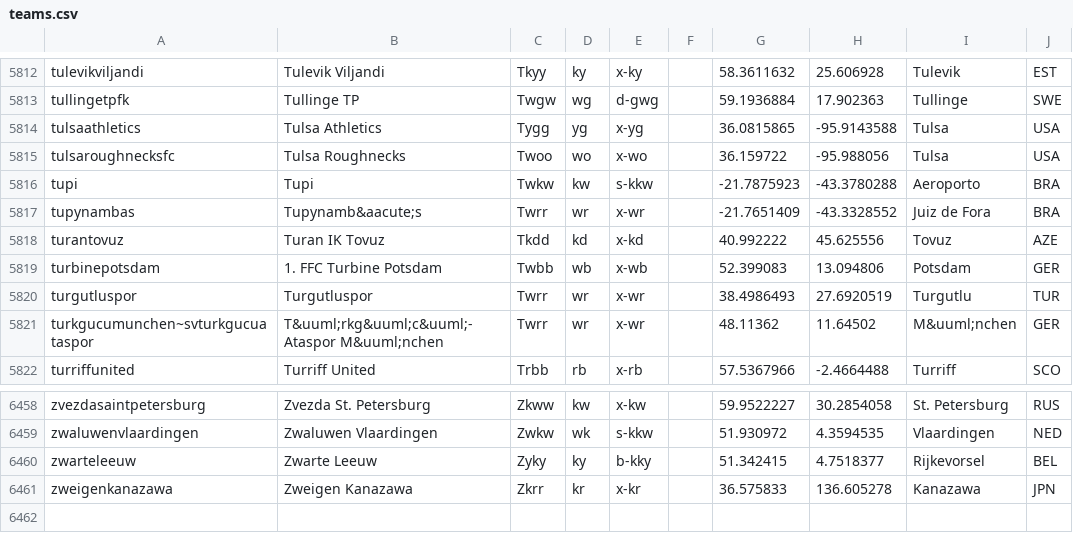
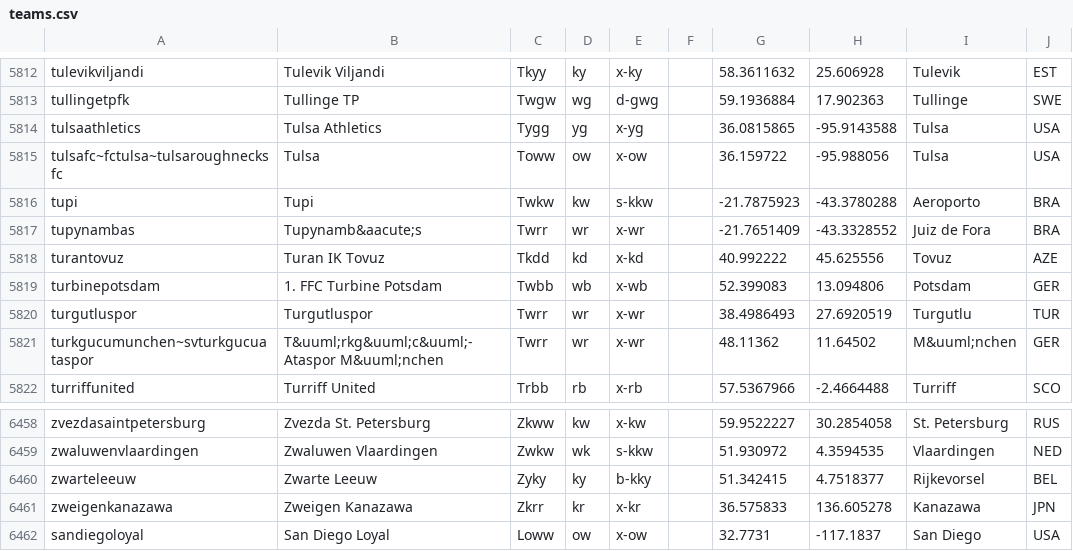
Before and after one commit to tshamilton/fitba, a CSV file: config/teams.csv, drawn as a sheet; only a part is shown, gaps mark what is left out.

Commit message:
New USA teams

```diff
--- a/config/teams.csv
+++ b/config/teams.csv
@@ -5814,3 +5814,3 @@ tullingetpfk,Tullinge TP,Twgw,wg,d-gwg,,59.1936884,17.902363,Tullinge,SWE
 tulsaathletics,Tulsa Athletics,Tygg,yg,x-yg,,36.0815865,-95.9143588,Tulsa,USA
-tulsaroughnecksfc,Tulsa Roughnecks,Twoo,wo,x-wo,,36.159722,-95.988056,Tulsa,USA
+tulsafc~fctulsa~tulsaroughnecksfc,Tulsa,Toww,ow,x-ow,,36.159722,-95.988056,Tulsa,USA
 tupi,Tupi,Twkw,kw,s-kkw,,-21.7875923,-43.3780288,Aeroporto,BRA
@@ -6461 +6461,2 @@ zwarteleeuw,Zwarte Leeuw,Zyky,ky,b-kky,,51.342415,4.7518377,Rijkevorsel,BEL
 zweigenkanazawa,Zweigen Kanazawa,Zkrr,kr,x-kr,,36.575833,136.605278,Kanazawa,JPN
+sandiegoloyal,San Diego Loyal,Loww,ow,x-ow,,32.7731,-117.1837,San Diego,USA
```
